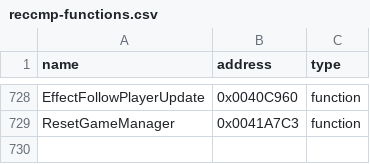
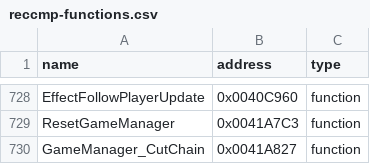
Before and after one commit to N0zoM1z0/th09, a CSV file: config/reccmp-functions.csv, drawn as a sheet; only a part is shown, gaps mark what is left out; the diff names each change by its address in the sheet, - before the commit and + after, or states it on an @@ line.

```diff
--- a/config/reccmp-functions.csv
+++ b/config/reccmp-functions.csv
+row 730: GameManager_CutChain | 0x0041A827 | function
```
Also changed, not shown: config/function-origins.csv, config/functions.csv, 8 other files.
